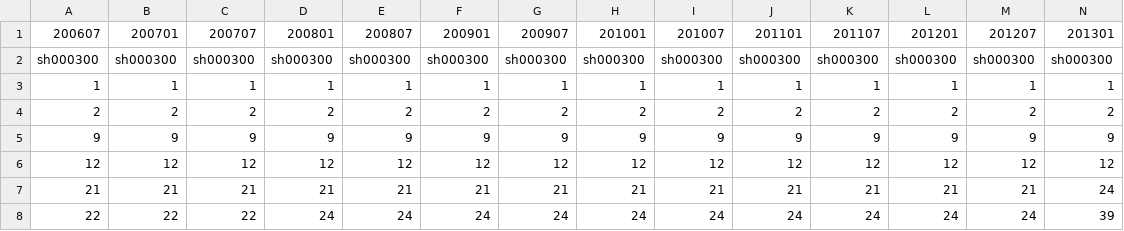
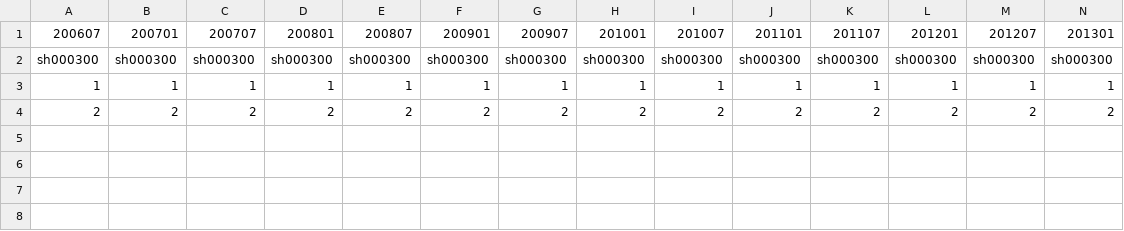
Before and after one commit to BWZX/opdata, a CSV file: test.csv, drawn as a sheet; only a part is shown; rows hold the shown columns only; the diff names each change by its address in the sheet, - before the commit and + after, or states it on an @@ line.

```diff
--- a/test.csv
+++ b/test.csv
-row 5: 9 | 9 | 9 | 9 | 9 | 9 | 9 | 9 | 9 | 9 | 9 | 9 | 9 | 9
-row 6: 12 | 12 | 12 | 12 | 12 | 12 | 12 | 12 | 12 | 12 | 12 | 12 | 12 | 12
-row 7: 21 | 21 | 21 | 21 | 21 | 21 | 21 | 21 | 21 | 21 | 21 | 21 | 21 | 24
-row 8: 22 | 22 | 22 | 24 | 24 | 24 | 24 | 24 | 24 | 24 | 24 | 24 | 24 | 39
```
Also changed, not shown: allstocks.csv, 1 other file.
